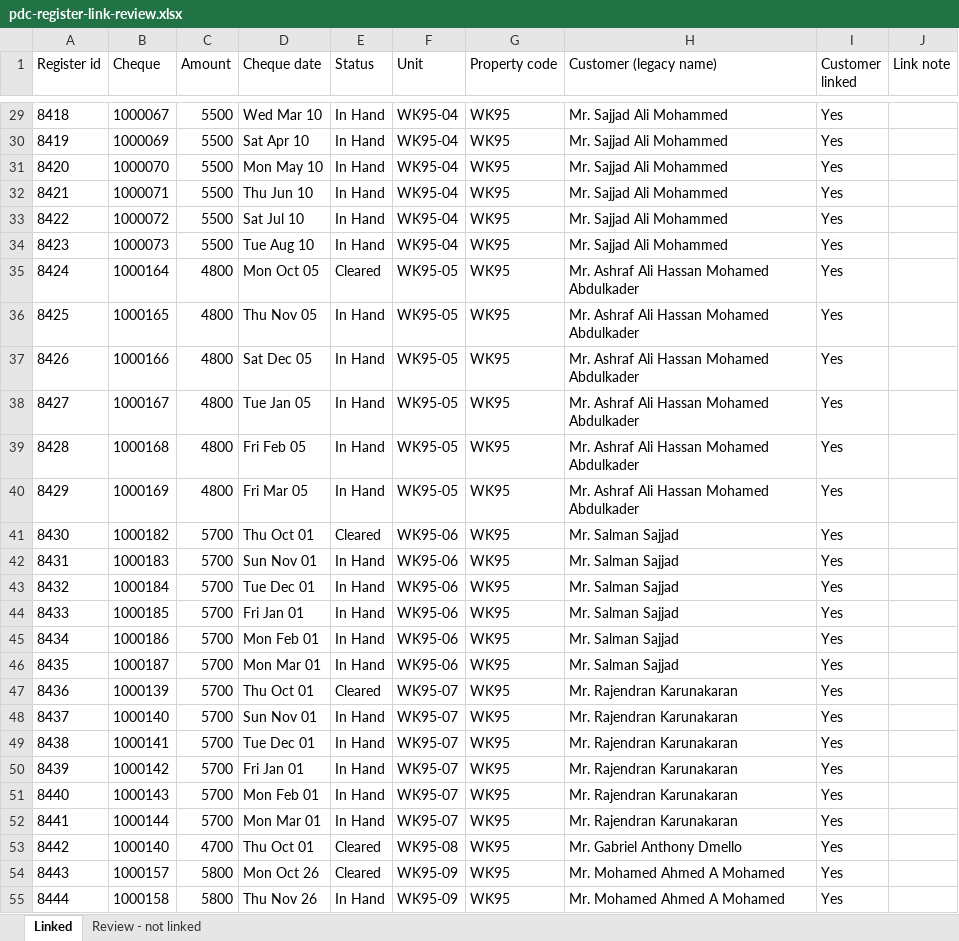
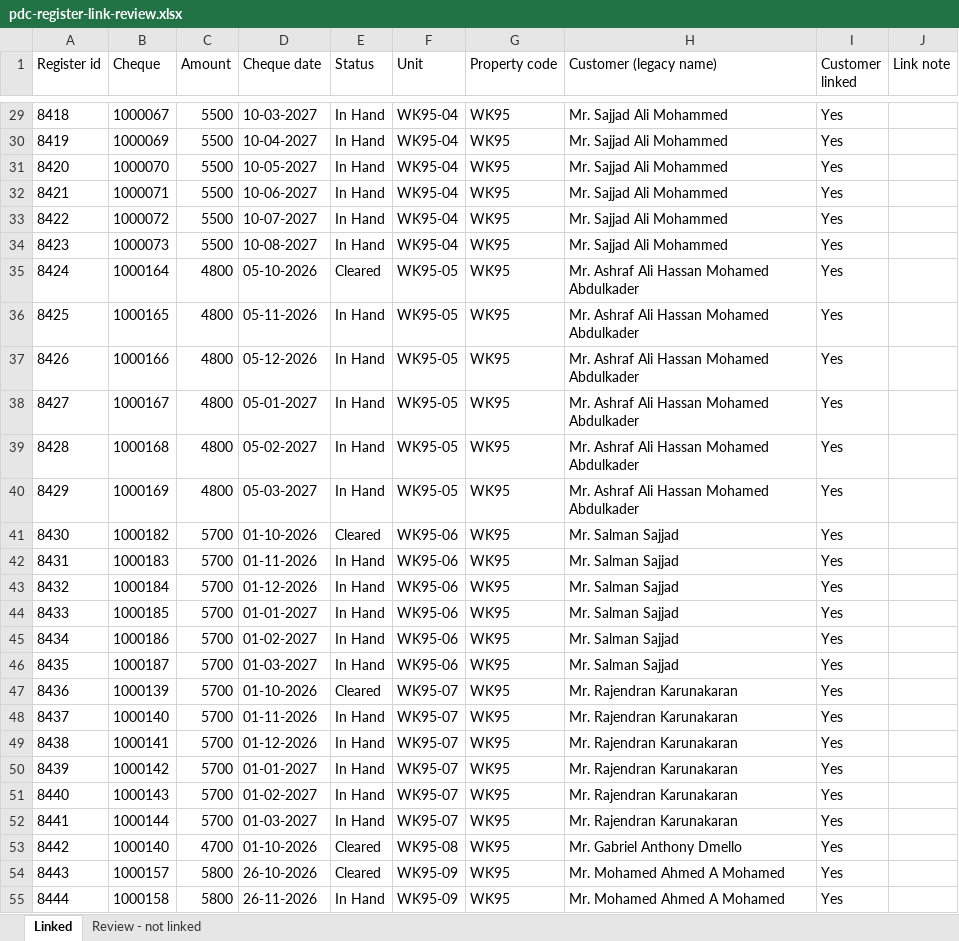
Before and after one commit to msaxena1212/one-platform-many-smiles, an Excel workbook: scripts/finance/pdc-register-link-review.xlsx, sheet Linked, drawn as a sheet; only a part is shown, gaps mark what is left out; values as stored, in another font and other column widths than the file's, no borders; the diff covers the shown part only; the diff names each change by its address in the sheet, - before the commit and + after, or states it on an @@ line.

```diff
--- a/scripts/finance/pdc-register-link-review.xlsx (sheet Linked)
+++ b/scripts/finance/pdc-register-link-review.xlsx (sheet Linked)
-D29 (Cheque date): Wed Mar 10
+D29 (Cheque date): 10-03-2027
-D30 (Cheque date): Sat Apr 10
+D30 (Cheque date): 10-04-2027
-D31 (Cheque date): Mon May 10
+D31 (Cheque date): 10-05-2027
-D32 (Cheque date): Thu Jun 10
+D32 (Cheque date): 10-06-2027
-D33 (Cheque date): Sat Jul 10
+D33 (Cheque date): 10-07-2027
-D34 (Cheque date): Tue Aug 10
+D34 (Cheque date): 10-08-2027
-D35 (Cheque date): Mon Oct 05
+D35 (Cheque date): 05-10-2026
-D36 (Cheque date): Thu Nov 05
+D36 (Cheque date): 05-11-2026
-D37 (Cheque date): Sat Dec 05
+D37 (Cheque date): 05-12-2026
-D38 (Cheque date): Tue Jan 05
+D38 (Cheque date): 05-01-2027
-D39 (Cheque date): Fri Feb 05
+D39 (Cheque date): 05-02-2027
-D40 (Cheque date): Fri Mar 05
+D40 (Cheque date): 05-03-2027
-D41 (Cheque date): Thu Oct 01
+D41 (Cheque date): 01-10-2026
-D42 (Cheque date): Sun Nov 01
+D42 (Cheque date): 01-11-2026
-D43 (Cheque date): Tue Dec 01
+D43 (Cheque date): 01-12-2026
-D44 (Cheque date): Fri Jan 01
+D44 (Cheque date): 01-01-2027
-D45 (Cheque date): Mon Feb 01
+D45 (Cheque date): 01-02-2027
-D46 (Cheque date): Mon Mar 01
+D46 (Cheque date): 01-03-2027
-D47 (Cheque date): Thu Oct 01
+D47 (Cheque date): 01-10-2026
-D48 (Cheque date): Sun Nov 01
+D48 (Cheque date): 01-11-2026
-D49 (Cheque date): Tue Dec 01
+D49 (Cheque date): 01-12-2026
-D50 (Cheque date): Fri Jan 01
+D50 (Cheque date): 01-01-2027
-D51 (Cheque date): Mon Feb 01
+D51 (Cheque date): 01-02-2027
-D52 (Cheque date): Mon Mar 01
+D52 (Cheque date): 01-03-2027
-D53 (Cheque date): Thu Oct 01
+D53 (Cheque date): 01-10-2026
-D54 (Cheque date): Mon Oct 26
+D54 (Cheque date): 26-10-2026
-D55 (Cheque date): Thu Nov 26
+D55 (Cheque date): 26-11-2026
```
Also changed, not shown: 1728 edited cells elsewhere in this sheet, sheet Review - not linked, 3 other files.
